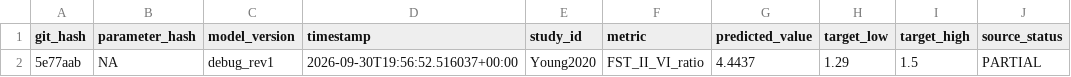
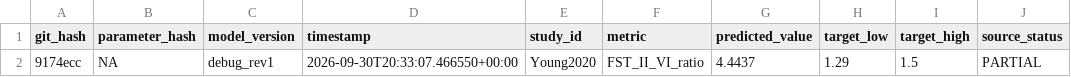
Before and after one commit to AN00927/Sun-Exposure-Intervals, a CSV file: tables/debug/young2020_check.csv, drawn as a sheet; only a part is shown; the diff names each change by its address in the sheet, - before the commit and + after, or states it on an @@ line.

Commit message:
Add feedback form sensitivity and target sensitivity data tables

```diff
--- a/tables/debug/young2020_check.csv
+++ b/tables/debug/young2020_check.csv
-A2 (git_hash): 5e77aab
+A2 (git_hash): 9174ecc
-D2 (timestamp): 2026-09-30T19:56:52.516037+00:00
+D2 (timestamp): 2026-09-30T20:33:07.466550+00:00
```
Also changed, not shown: 6 other files.
